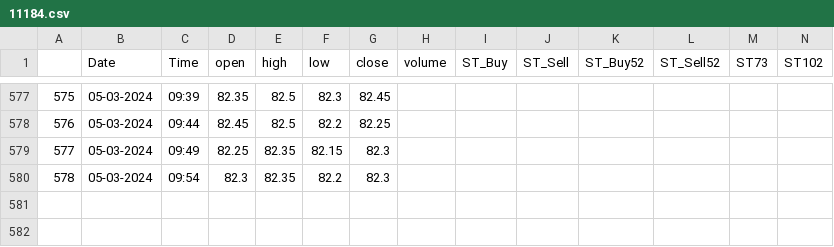
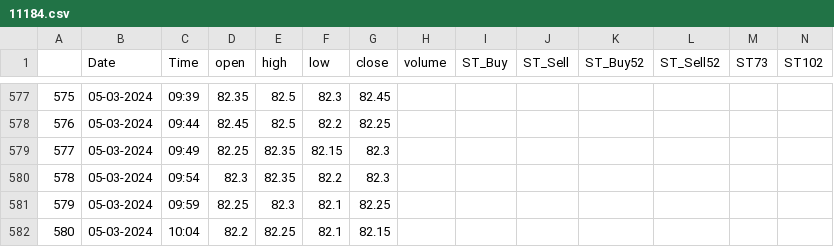
Before and after one commit to rajkumargn9/data_upload, a CSV file: 11184.csv, drawn as a sheet; only a part is shown, gaps mark what is left out; rows hold the shown columns only; the diff names each change by its address in the sheet, - before the commit and + after, or states it on an @@ line.

Commit message:
10:05:11

```diff
--- a/11184.csv
+++ b/11184.csv
+row 581: 579 | 05-03-2024 | 09:59 | 82.25 | 82.3 | 82.1 | 82.25
+row 582: 580 | 05-03-2024 | 10:04 | 82.2 | 82.25 | 82.1 | 82.15
```
